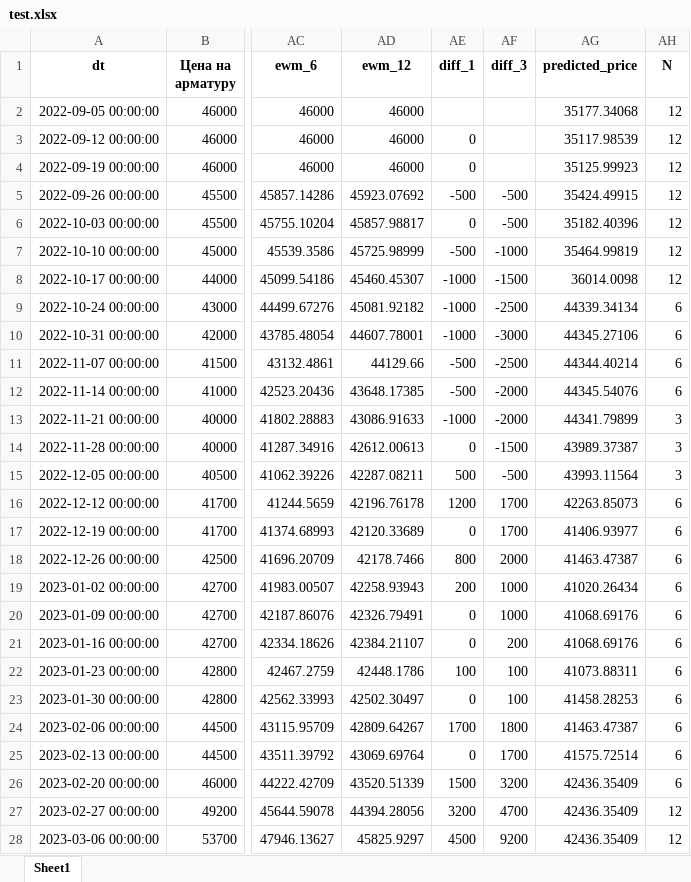
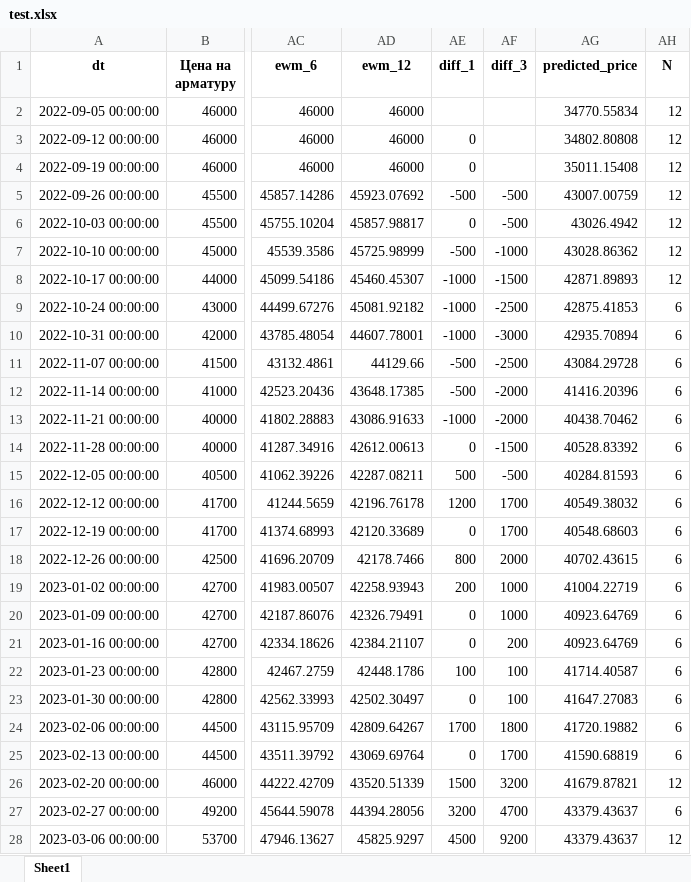
Before and after one commit to Timofey03/intensive_3, an Excel workbook: test.xlsx, sheet Sheet1, drawn as a sheet; only a part is shown, gaps mark what is left out; values as stored, in another font and other column widths than the file's, no borders; the diff covers the shown part only; the diff names each change by its address in the sheet, - before the commit and + after, or states it on an @@ line.

```diff
--- a/test.xlsx (sheet Sheet1)
+++ b/test.xlsx (sheet Sheet1)
-AG2 (predicted_price): 35177.34068
+AG2 (predicted_price): 34770.55834
-AG3 (predicted_price): 35117.98539
+AG3 (predicted_price): 34802.80808
-AG4 (predicted_price): 35125.99923
+AG4 (predicted_price): 35011.15408
-AG5 (predicted_price): 35424.49915
+AG5 (predicted_price): 43007.00759
-AG6 (predicted_price): 35182.40396
+AG6 (predicted_price): 43026.4942
-AG7 (predicted_price): 35464.99819
+AG7 (predicted_price): 43028.86362
-AG8 (predicted_price): 36014.0098
+AG8 (predicted_price): 42871.89893
-AG9 (predicted_price): 44339.34134
+AG9 (predicted_price): 42875.41853
-AG10 (predicted_price): 44345.27106
+AG10 (predicted_price): 42935.70894
-AG11 (predicted_price): 44344.40214
+AG11 (predicted_price): 43084.29728
-AG12 (predicted_price): 44345.54076
+AG12 (predicted_price): 41416.20396
-AG13 (predicted_price): 44341.79899
+AG13 (predicted_price): 40438.70462
-AH13:AH15 (N): 3
+AH13:AH15 (N): 6
-AG14 (predicted_price): 43989.37387
+AG14 (predicted_price): 40528.83392
-AG15 (predicted_price): 43993.11564
+AG15 (predicted_price): 40284.81593
-AG16 (predicted_price): 42263.85073
+AG16 (predicted_price): 40549.38032
-AG17 (predicted_price): 41406.93977
+AG17 (predicted_price): 40548.68603
-AG18 (predicted_price): 41463.47387
+AG18 (predicted_price): 40702.43615
-AG19 (predicted_price): 41020.26434
+AG19 (predicted_price): 41004.22719
-AG20:AG21 (predicted_price): 41068.69176
+AG20:AG21 (predicted_price): 40923.64769
-AG22 (predicted_price): 41073.88311
+AG22 (predicted_price): 41714.40587
-AG23 (predicted_price): 41458.28253
+AG23 (predicted_price): 41647.27083
-AG24 (predicted_price): 41463.47387
+AG24 (predicted_price): 41720.19882
-AG25 (predicted_price): 41575.72514
+AG25 (predicted_price): 41590.68819
-AG26 (predicted_price): 42436.35409
+AG26 (predicted_price): 41679.87821
-AH26 (N): 6
+AH26 (N): 12
-AG27:AG28 (predicted_price): 42436.35409
+AG27:AG28 (predicted_price): 43379.43637
-AH27 (N): 12
+AH27 (N): 6
```
Also changed, not shown: 1 edited cell elsewhere in this sheet, 2 other files.
